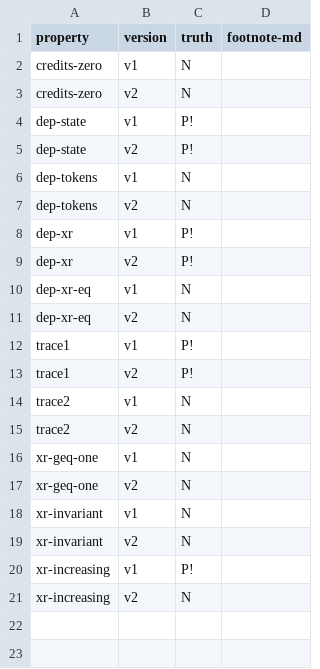
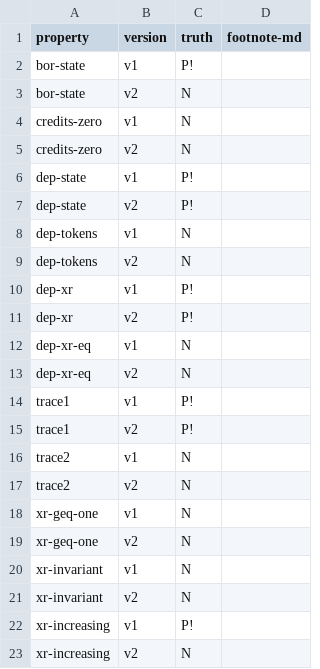
Before and after one commit to fiaravia/contracts-verification-benchmark, a CSV file: contracts/lending-protocol/certora.csv, drawn as a sheet.

```diff
--- a/contracts/lending-protocol/certora.csv
+++ b/contracts/lending-protocol/certora.csv
@@ -1,2 +1,4 @@
 property,version,truth,footnote-md
+bor-state,v1,P!,
+bor-state,v2,N,
 credits-zero,v1,N,
```
Also changed, not shown: contracts/lending-protocol/ground-truth.csv, 8 other files.
